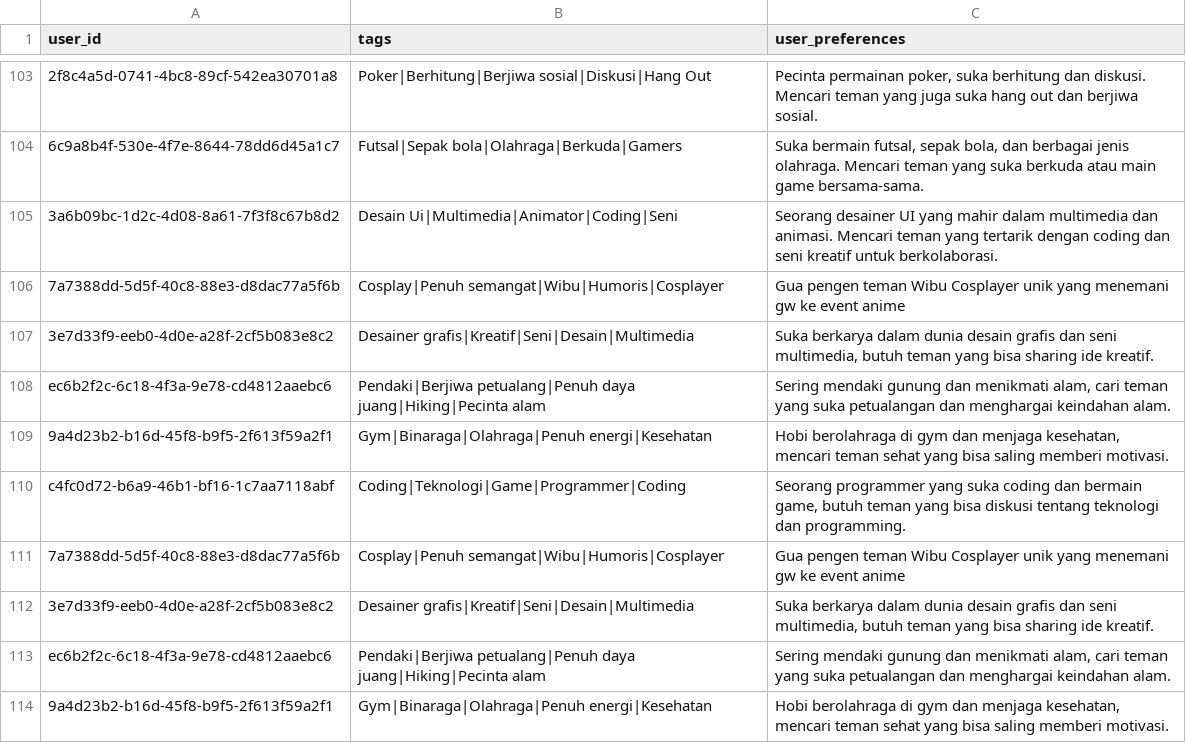
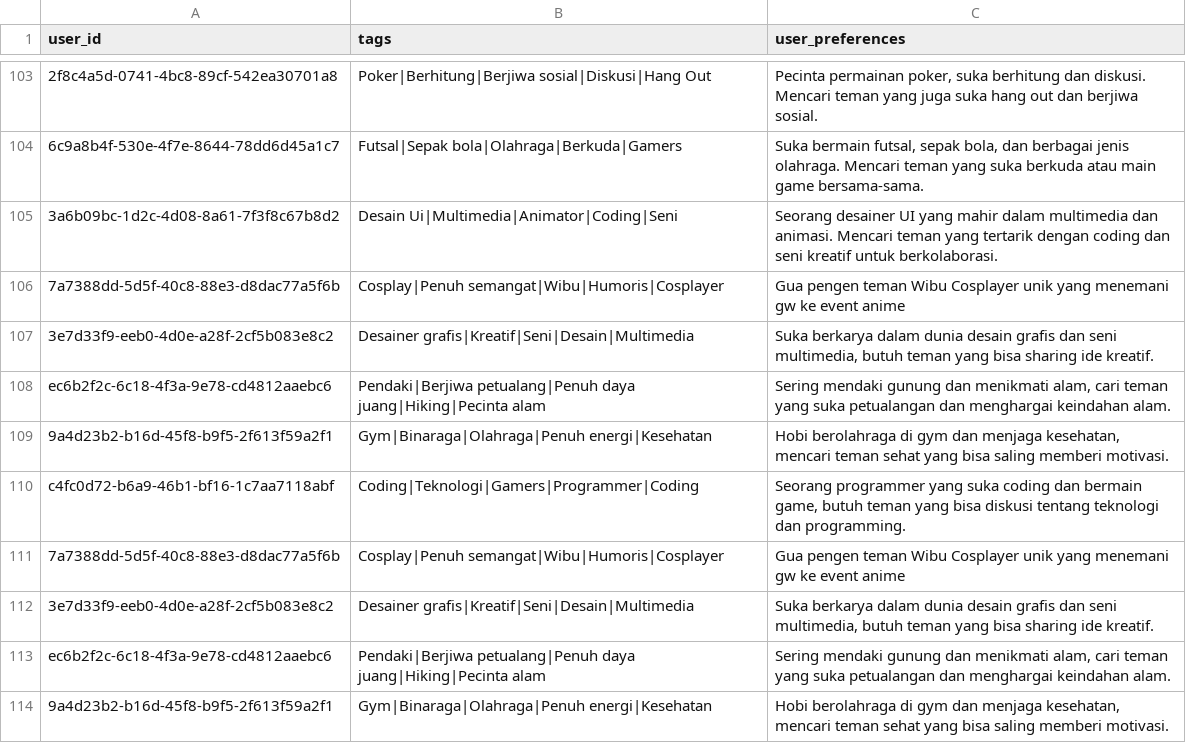
Before and after one commit to heptavators/dataset-tags, a CSV file: users.csv, drawn as a sheet; only a part is shown, gaps mark what is left out; the diff covers the shown part only.

Commit message:
refactor game -> gamers

```diff
--- a/users.csv
+++ b/users.csv
@@ -109,3 +109,3 @@ ec6b2f2c-6c18-4f3a-9e78-cd4812aaebc6,"Pendaki|Berjiwa petualang|Penuh daya juang
 9a4d23b2-b16d-45f8-b9f5-2f613f59a2f1,"Gym|Binaraga|Olahraga|Penuh energi|Kesehatan","Hobi berolahraga di gym dan menjaga kesehatan, mencari teman sehat yang bisa saling memberi motivasi."
-c4fc0d72-b6a9-46b1-bf16-1c7aa7118abf,"Coding|Teknologi|Game|Programmer|Coding","Seorang programmer yang suka coding dan bermain game, butuh teman yang bisa diskusi tentang teknologi dan programming."
+c4fc0d72-b6a9-46b1-bf16-1c7aa7118abf,"Coding|Teknologi|Gamers|Programmer|Coding","Seorang programmer yang suka coding dan bermain game, butuh teman yang bisa diskusi tentang teknologi dan programming."
 7a7388dd-5d5f-40c8-88e3-d8dac77a5f6b,"Cosplay|Penuh semangat|Wibu|Humoris|Cosplayer","Gua pengen teman Wibu Cosplayer unik yang menemani gw ke event anime"
```
Also changed, not shown: 15 edited cells elsewhere in this file.
